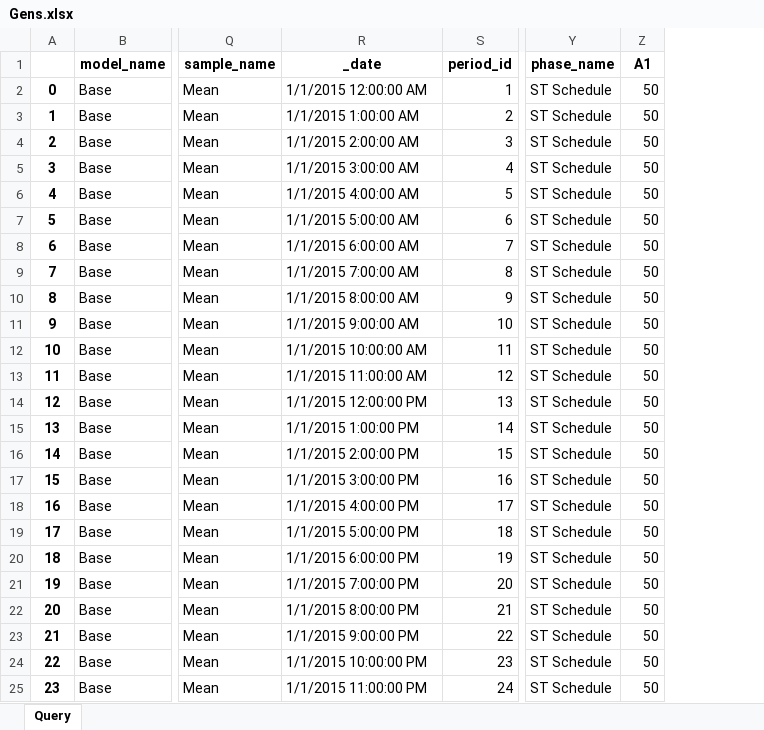
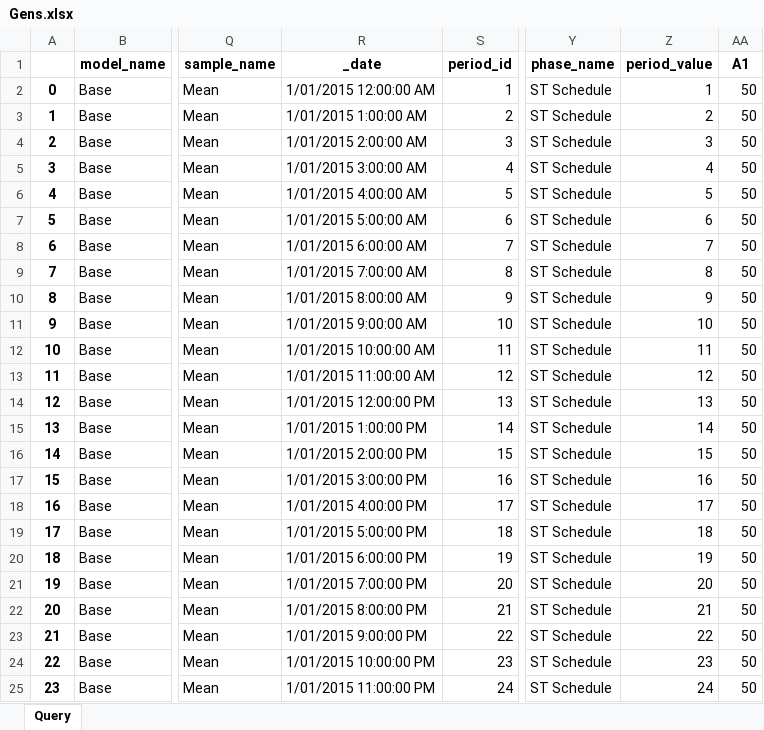
Before and after one commit to EnergyExemplarNorthAmerica/Python-PLEXOS-API, an Excel workbook: End To End/Gens.xlsx, sheet Query, drawn as a sheet; only a part is shown, gaps mark what is left out; values as stored, in another font and other column widths than the file's, no borders; the diff names each change by its address in the sheet, - before the commit and + after, or states it on an @@ line.

```diff
--- a/End To End/Gens.xlsx (sheet Query)
+++ b/End To End/Gens.xlsx (sheet Query)
+column Z (period_value), rows 2-25: 1 | 2 | 3 | 4 | 5 | 6 | 7 | 8 | 9 | 10 | 11 | 12 | 13 | 14 | 15 | 16 | 17 | 18 | 19 | 20 | 21 | 22 | 23 | 24
-R2 (_date): 1/1/2015 12:00:00 AM
+R2 (_date): 1/01/2015 12:00:00 AM
-R3 (_date): 1/1/2015 1:00:00 AM
+R3 (_date): 1/01/2015 1:00:00 AM
-R4 (_date): 1/1/2015 2:00:00 AM
+R4 (_date): 1/01/2015 2:00:00 AM
-R5 (_date): 1/1/2015 3:00:00 AM
+R5 (_date): 1/01/2015 3:00:00 AM
-R6 (_date): 1/1/2015 4:00:00 AM
+R6 (_date): 1/01/2015 4:00:00 AM
-R7 (_date): 1/1/2015 5:00:00 AM
+R7 (_date): 1/01/2015 5:00:00 AM
-R8 (_date): 1/1/2015 6:00:00 AM
+R8 (_date): 1/01/2015 6:00:00 AM
-R9 (_date): 1/1/2015 7:00:00 AM
+R9 (_date): 1/01/2015 7:00:00 AM
-R10 (_date): 1/1/2015 8:00:00 AM
+R10 (_date): 1/01/2015 8:00:00 AM
-R11 (_date): 1/1/2015 9:00:00 AM
+R11 (_date): 1/01/2015 9:00:00 AM
-R12 (_date): 1/1/2015 10:00:00 AM
+R12 (_date): 1/01/2015 10:00:00 AM
-R13 (_date): 1/1/2015 11:00:00 AM
+R13 (_date): 1/01/2015 11:00:00 AM
-R14 (_date): 1/1/2015 12:00:00 PM
+R14 (_date): 1/01/2015 12:00:00 PM
-R15 (_date): 1/1/2015 1:00:00 PM
+R15 (_date): 1/01/2015 1:00:00 PM
-R16 (_date): 1/1/2015 2:00:00 PM
+R16 (_date): 1/01/2015 2:00:00 PM
-R17 (_date): 1/1/2015 3:00:00 PM
+R17 (_date): 1/01/2015 3:00:00 PM
-R18 (_date): 1/1/2015 4:00:00 PM
+R18 (_date): 1/01/2015 4:00:00 PM
-R19 (_date): 1/1/2015 5:00:00 PM
+R19 (_date): 1/01/2015 5:00:00 PM
-R20 (_date): 1/1/2015 6:00:00 PM
+R20 (_date): 1/01/2015 6:00:00 PM
-R21 (_date): 1/1/2015 7:00:00 PM
+R21 (_date): 1/01/2015 7:00:00 PM
-R22 (_date): 1/1/2015 8:00:00 PM
+R22 (_date): 1/01/2015 8:00:00 PM
-R23 (_date): 1/1/2015 9:00:00 PM
+R23 (_date): 1/01/2015 9:00:00 PM
-R24 (_date): 1/1/2015 10:00:00 PM
+R24 (_date): 1/01/2015 10:00:00 PM
-R25 (_date): 1/1/2015 11:00:00 PM
+R25 (_date): 1/01/2015 11:00:00 PM
```
Also changed, not shown: Solution Files/query.xlsx, Solution Files/query_by_category.xlsx, 37 other files.
